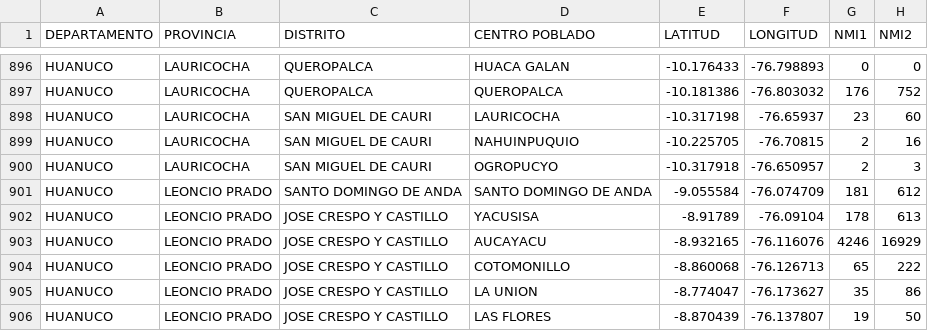
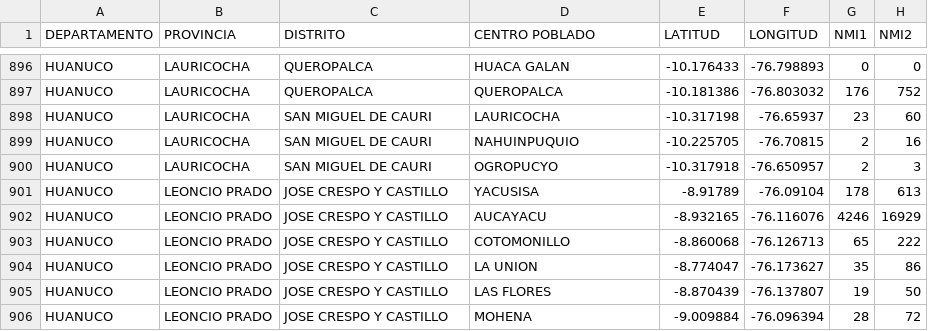
Before and after one commit to JoseMoreno21/complejidad, a CSV file: data/poblaciones.csv, drawn as a sheet; only a part is shown, gaps mark what is left out; the shorter side is filled out with more unchanged rows.

Commit message:
Update poblaciones.csv

```diff
--- a/data/poblaciones.csv
+++ b/data/poblaciones.csv
@@ -900,3 +900,2 @@ HUANUCO,LAURICOCHA,SAN MIGUEL DE CAURI,NAHUINPUQUIO,-10.225705,-76.70815,2,16
 HUANUCO,LAURICOCHA,SAN MIGUEL DE CAURI,OGROPUCYO,-10.317918,-76.650957,2,3
-HUANUCO,LEONCIO PRADO, SANTO DOMINGO DE ANDA,SANTO DOMINGO DE ANDA,-9.055584,-76.074709,181,612
 HUANUCO,LEONCIO PRADO,JOSE CRESPO Y CASTILLO,YACUSISA,-8.91789,-76.09104,178,613
```
